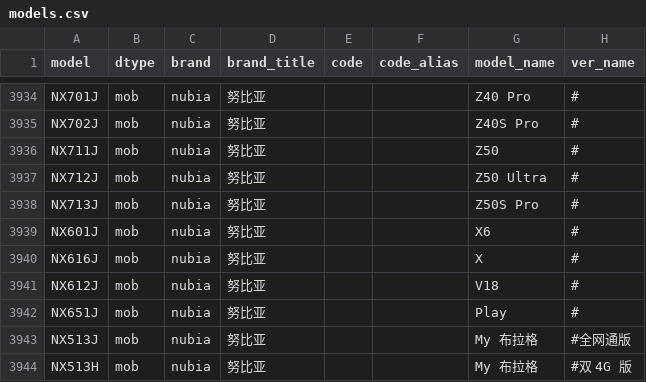
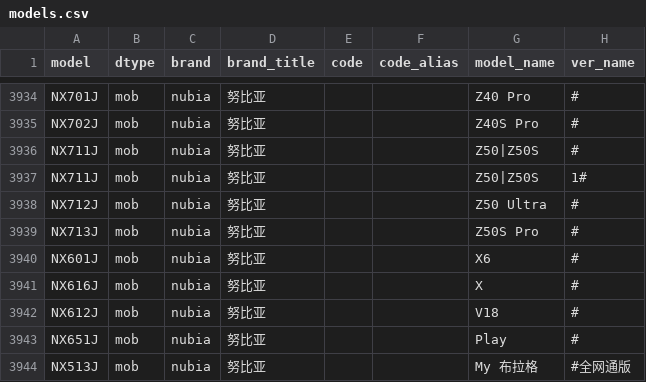
Before and after one commit to KHwang9883/MobileModels, a CSV file: scripts/models.csv, drawn as a sheet; only a part is shown, gaps mark what is left out; the shorter side is filled out with more unchanged rows.

Commit message:
[nubia] 新增 nubia Z50S

```diff
--- a/scripts/models.csv
+++ b/scripts/models.csv
@@ -3935,3 +3935,4 @@ NX701J,mob,nubia,努比亚,,,Z40 Pro,#
 NX702J,mob,nubia,努比亚,,,Z40S Pro,#
-NX711J,mob,nubia,努比亚,,,Z50,#
+NX711J,mob,nubia,努比亚,,,Z50|Z50S,#
+NX711J,mob,nubia,努比亚,,,Z50|Z50S,1#
 NX712J,mob,nubia,努比亚,,,Z50 Ultra,#
```
Also changed, not shown: 2 other files.
